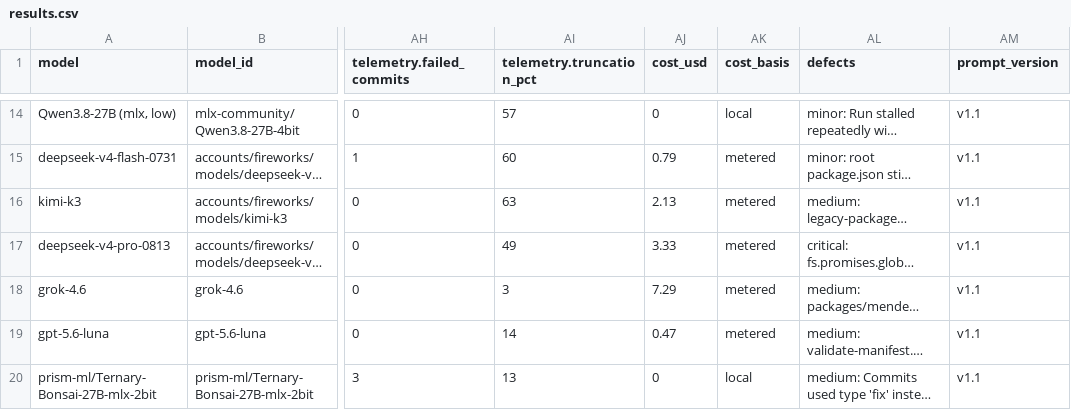
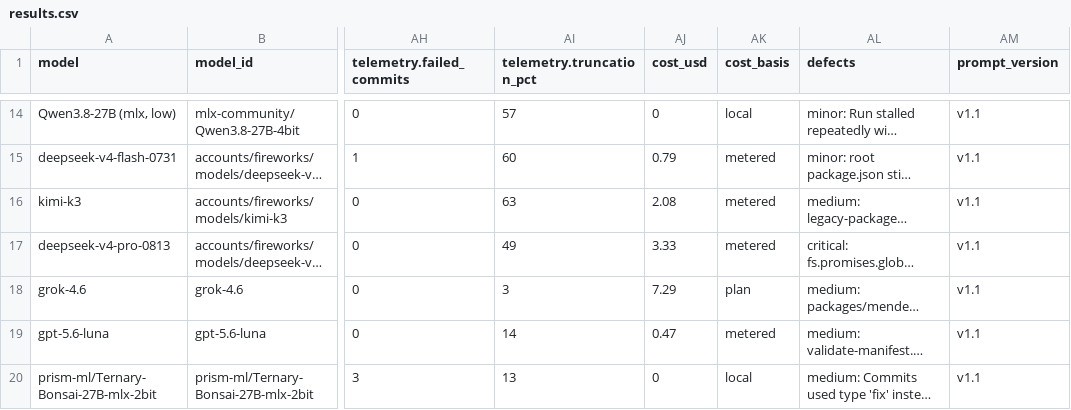
Before and after one commit to irae/local-llm-eval-tools, a CSV file: issue-simulator-bench/results.csv, drawn as a sheet; only a part is shown, gaps mark what is left out; long unchanged cells end in …; the diff names each change by its address in the sheet, - before the commit and + after, or states it on an @@ line.

Commit message:
chore(benchmark): grok v1.1 ran on the SuperGrok plan, not metered — correct the cost basis
run-worker.sh matched plan providers only on provider-prefixed ids, so
bare-name runs probed as 'none' and recorded the metered token price
as paid. Fix the match patterns, correct the grok v1.1 row (plan share
≈ $0.14, plan block mirrored from v1.0), fix the kimi-k3 2.13→2.08
recompute error, and document the xai rpw estimator in PLAN.md.

```diff
--- a/issue-simulator-bench/results.csv
+++ b/issue-simulator-bench/results.csv
-AJ16 (cost_usd): 2.13
+AJ16 (cost_usd): 2.08
-AK18 (cost_basis): metered
+AK18 (cost_basis): plan
```
Also changed, not shown: 4 other files.
